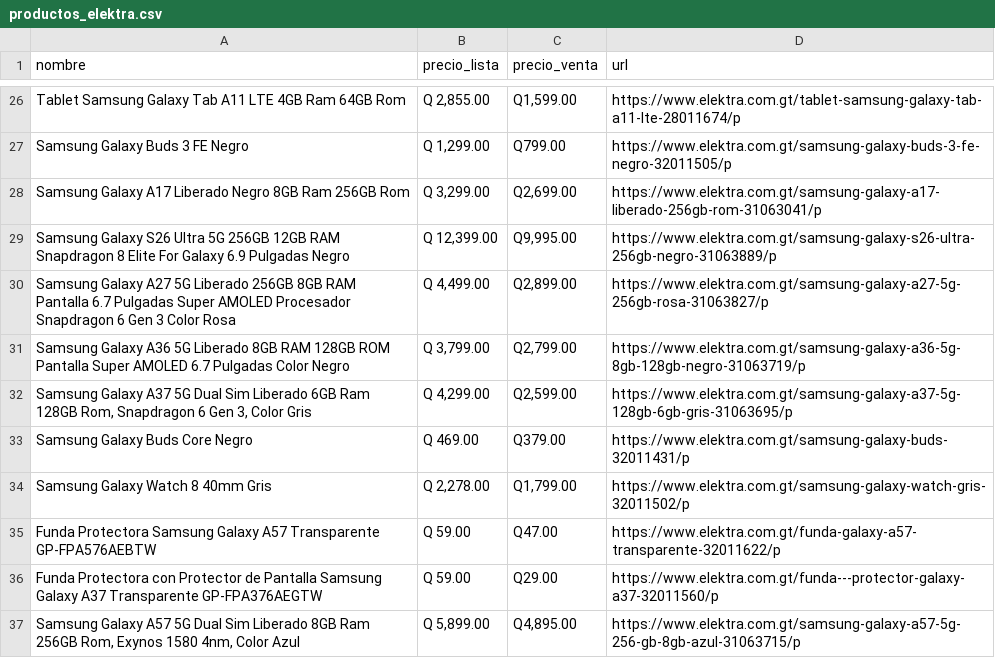
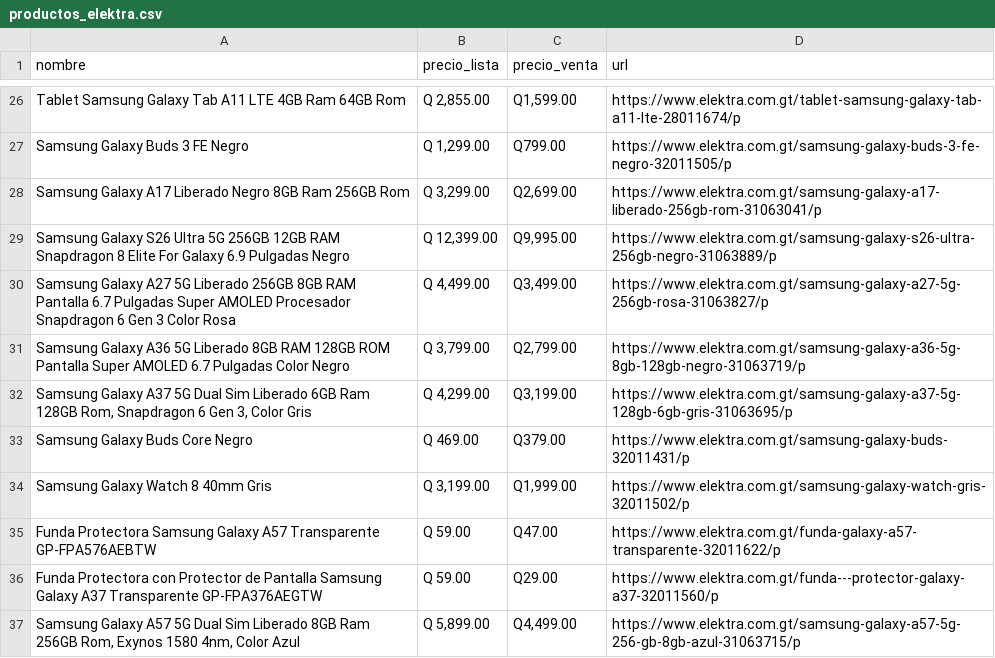
Before and after one commit to goldenboy1496/reporte-precios, a CSV file: data/productos_elektra.csv, drawn as a sheet; only a part is shown, gaps mark what is left out; the diff covers the shown part only.

```diff
--- a/data/productos_elektra.csv
+++ b/data/productos_elektra.csv
@@ -29,9 +29,9 @@ Samsung Galaxy A17 Liberado Negro 8GB Ram 256GB Rom,"Q 3,299.00","Q2,699.00",htt
 Samsung Galaxy S26 Ultra 5G 256GB 12GB RAM Snapdragon 8 Elite For Galaxy 6.9 Pulgadas Negro,"Q 12,399.00","Q9,995.00",https://www.elektra.com.gt/samsung-galaxy-s26-ultra-256gb-negro-31063889/p
-Samsung Galaxy A27 5G Liberado 256GB 8GB RAM Pantalla 6.7 Pulgadas Super AMOLED Procesador Snapdragon 6 Gen 3 Color Rosa,"Q 4,499.00","Q2,899.00",https://www.elektra.com.gt/samsung-galaxy-a27-5g-256gb-rosa-31063827/p
+Samsung Galaxy A27 5G Liberado 256GB 8GB RAM Pantalla 6.7 Pulgadas Super AMOLED Procesador Snapdragon 6 Gen 3 Color Rosa,"Q 4,499.00","Q3,499.00",https://www.elektra.com.gt/samsung-galaxy-a27-5g-256gb-rosa-31063827/p
 Samsung Galaxy A36 5G Liberado 8GB RAM 128GB ROM Pantalla Super AMOLED 6.7 Pulgadas Color Negro,"Q 3,799.00","Q2,799.00",https://www.elektra.com.gt/samsung-galaxy-a36-5g-8gb-128gb-negro-31063719/p
-"Samsung Galaxy A37 5G Dual Sim Liberado 6GB Ram 128GB Rom, Snapdragon 6 Gen 3, Color Gris","Q 4,299.00","Q2,599.00",https://www.elektra.com.gt/samsung-galaxy-a37-5g-128gb-6gb-gris-31063695/p
+"Samsung Galaxy A37 5G Dual Sim Liberado 6GB Ram 128GB Rom, Snapdragon 6 Gen 3, Color Gris","Q 4,299.00","Q3,199.00",https://www.elektra.com.gt/samsung-galaxy-a37-5g-128gb-6gb-gris-31063695/p
 Samsung Galaxy Buds Core Negro,Q 469.00,Q379.00,https://www.elektra.com.gt/samsung-galaxy-buds-32011431/p
-Samsung Galaxy Watch 8 40mm Gris,"Q 2,278.00","Q1,799.00",https://www.elektra.com.gt/samsung-galaxy-watch-gris-32011502/p
+Samsung Galaxy Watch 8 40mm Gris,"Q 3,199.00","Q1,999.00",https://www.elektra.com.gt/samsung-galaxy-watch-gris-32011502/p
 Funda Protectora Samsung Galaxy A57 Transparente GP-FPA576AEBTW,Q 59.00,Q47.00,https://www.elektra.com.gt/funda-galaxy-a57-transparente-32011622/p
 Funda Protectora con Protector de Pantalla Samsung Galaxy A37 Transparente GP-FPA376AEGTW,Q 59.00,Q29.00,https://www.elektra.com.gt/funda---protector-galaxy-a37-32011560/p
-"Samsung Galaxy A57 5G Dual Sim Liberado 8GB Ram 256GB Rom, Exynos 1580 4nm, Color Azul","Q 5,899.00","Q4,895.00",https://www.elektra.com.gt/samsung-galaxy-a57-5g-256-gb-8gb-azul-31063715/p
+"Samsung Galaxy A57 5G Dual Sim Liberado 8GB Ram 256GB Rom, Exynos 1580 4nm, Color Azul","Q 5,899.00","Q4,499.00",https://www.elektra.com.gt/samsung-galaxy-a57-5g-256-gb-8gb-azul-31063715/p
```
Also changed, not shown: 27 edited cells elsewhere in this file, data/historico_cambios.csv, data/productos_jetstereo.csv, 11 other files.
